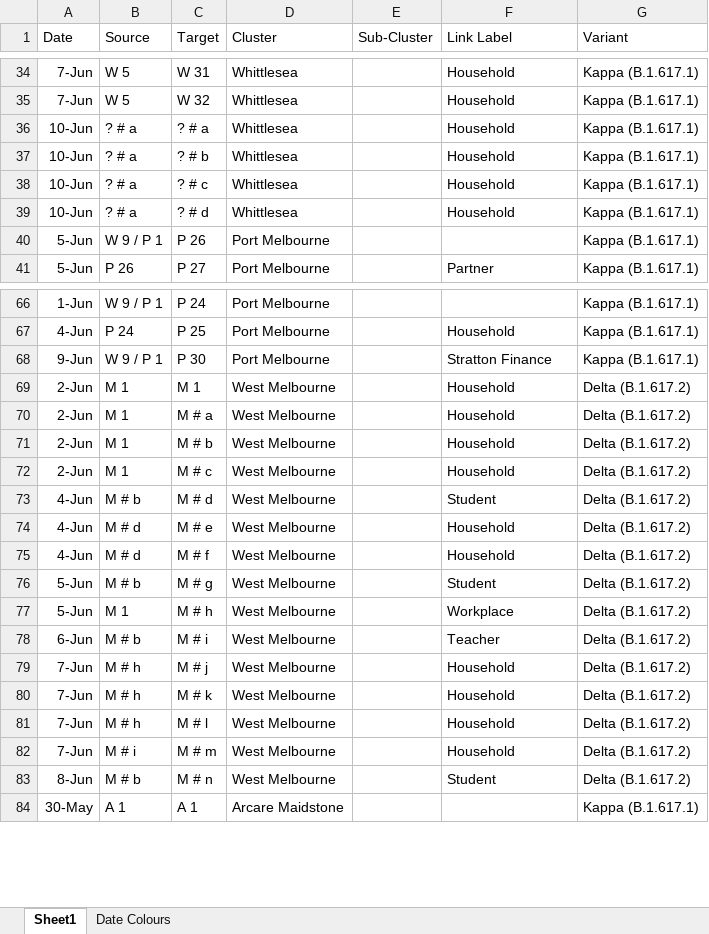
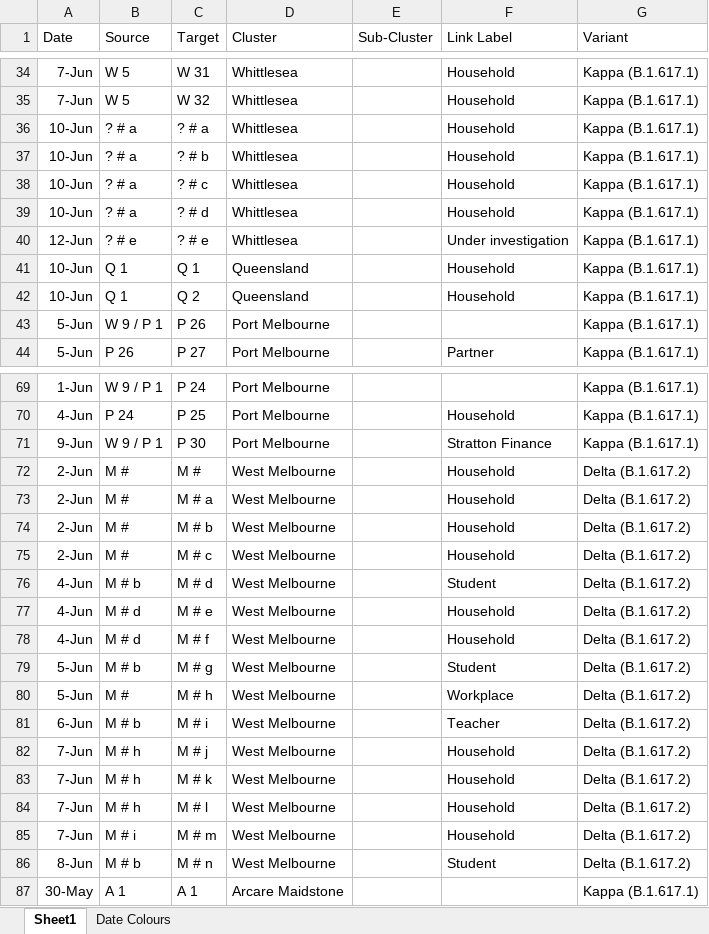
Before and after one commit to Mike-Honey/covid-19-outbreak-paths, an Excel workbook: 2021-05 Victorian Outbreak Paths.xlsx, sheet Sheet1, drawn as a sheet; only a part is shown, gaps mark what is left out; values as stored, in another font and other column widths than the file's, no borders; table styles not drawn; addresses are those after the commit; the diff names each change by its address in the sheet, - before the commit and + after, or states it on an @@ line.

```diff
--- a/2021-05 Victorian Outbreak Paths.xlsx (sheet Sheet1)
+++ b/2021-05 Victorian Outbreak Paths.xlsx (sheet Sheet1)
+row 40: 12-Jun | ? # e | ? # e | Whittlesea |  | Under investigation | Kappa (B.1.617.1)
+row 41: 10-Jun | Q 1 | Q 1 | Queensland |  | Household | Kappa (B.1.617.1)
+row 42: 10-Jun | Q 1 | Q 2 | Queensland |  | Household | Kappa (B.1.617.1)
-B72:B75 (Source): M 1
+B72:B75 (Source): M #
-C72 (Target): M 1
+C72 (Target): M #
-B80 (Source): M 1
+B80 (Source): M #
```
Also changed, not shown: sheet Date Colours, 2 other files.
